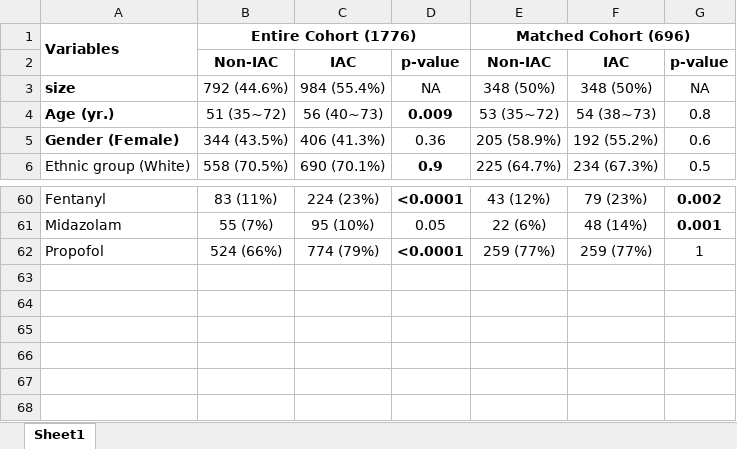
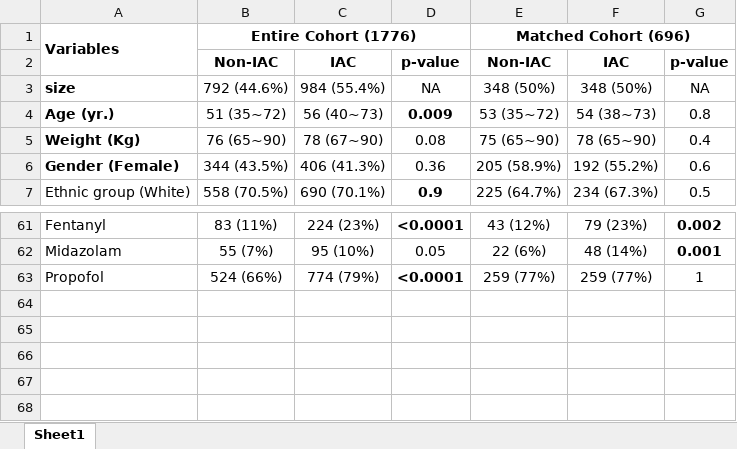
Before and after one commit to MIT-LCP/aline-mimic-ii, an Excel workbook: Figures_Tables/result_tables/table1_appendix.xlsx, sheet Sheet1, drawn as a sheet; only a part is shown, gaps mark what is left out; values as stored, in another font and other column widths than the file's, no borders; removed rows and columns are numbered as before the commit, all else as after; the diff names each change by its address in the sheet, - before the commit and + after, or states it on an @@ line.

```diff
--- a/Figures_Tables/result_tables/table1_appendix.xlsx (sheet Sheet1)
+++ b/Figures_Tables/result_tables/table1_appendix.xlsx (sheet Sheet1)
+row 5: Weight (Kg) | 76 (65~90) | 78 (67~90) | 0.08 | 75 (65~90) | 78 (65~90) | 0.4
-row 63: (empty)
```
Also changed, not shown: Figures_Tables/result_tables/table1.xlsx, Figures_Tables/result_tables/table2.xlsx, 6 other files.
